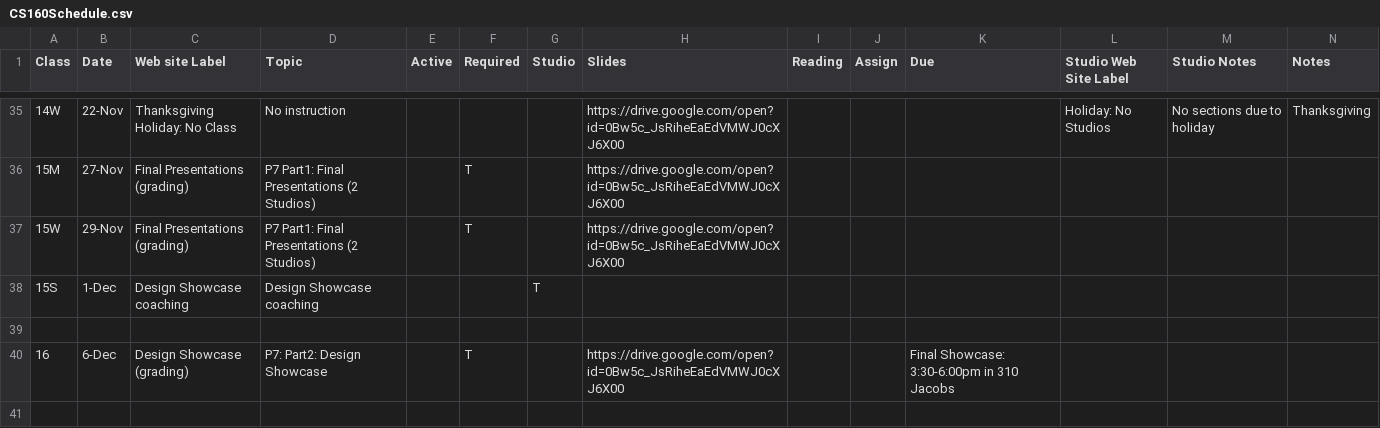
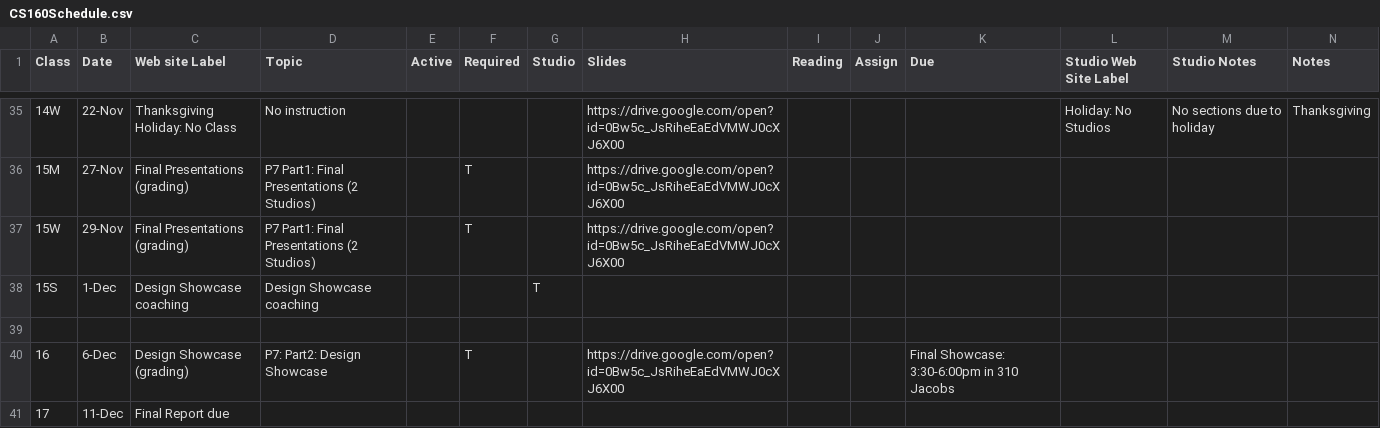
Before and after one commit to cs160-berkeley/website, a CSV file: _data/CS160Schedule.csv, drawn as a sheet; only a part is shown, gaps mark what is left out; the diff names each change by its address in the sheet, - before the commit and + after, or states it on an @@ line.

Commit message:
final date

```diff
--- a/_data/CS160Schedule.csv
+++ b/_data/CS160Schedule.csv
+row 41: 17 | 11-Dec | Final Report due
```
Also changed, not shown: 1 other file.
